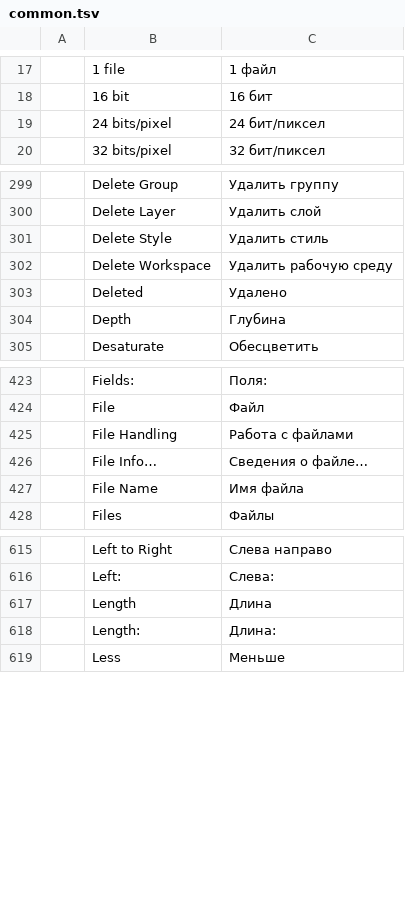
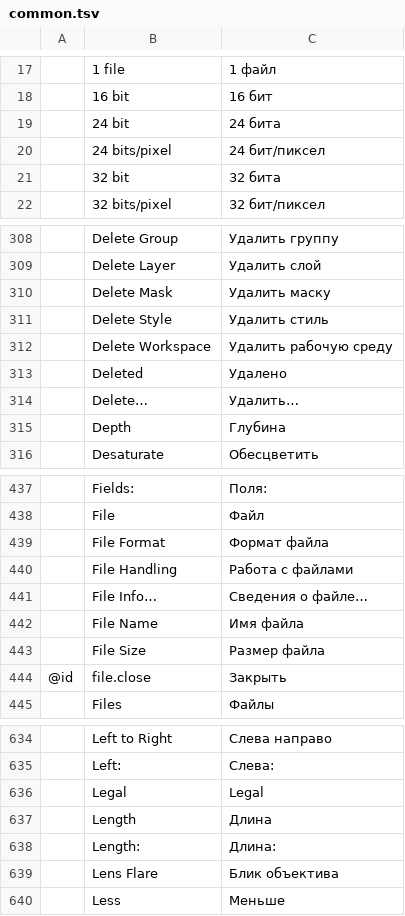
Before and after one commit to 7mz410/craft-i18n, a TSV file: locales/ru/common.tsv, drawn as a sheet; only a part is shown, gaps mark what is left out; the diff covers the shown part only; the diff names each change by its address in the sheet, - before the commit and + after, or states it on an @@ line.

Commit message:
ru: 41 shared rows and 30 WordCraft rows
Shared strings other locales already had (paper sizes, filter and shape
names, Appearance in the theme context, the file.close label) and the
WordCraft rows Russian was missing: citation styles, outline levels 6-9,
proofing rules, Go To and the print-job notice.

Direction moves from wordcraft.tsv to common.tsv with the same wording,
so the WordCraft row would have been a no-op override.

```diff
--- a/locales/ru/common.tsv
+++ b/locales/ru/common.tsv
+row 19:  | 24 bit | 24 бита
+row 21:  | 32 bit | 32 бита
+row 310:  | Delete Mask | Удалить маску
+row 314:  | Delete… | Удалить…
+row 439:  | File Format | Формат файла
+row 443:  | File Size | Размер файла
+row 444: @id | file.close | Закрыть
+row 636:  | Legal | Legal
+row 639:  | Lens Flare | Блик объектива
```
Also changed, not shown: 32 added rows elsewhere in this file, locales/ru/wordcraft.tsv, 1 other file.
